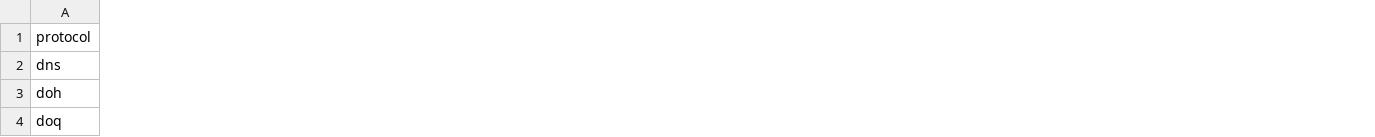
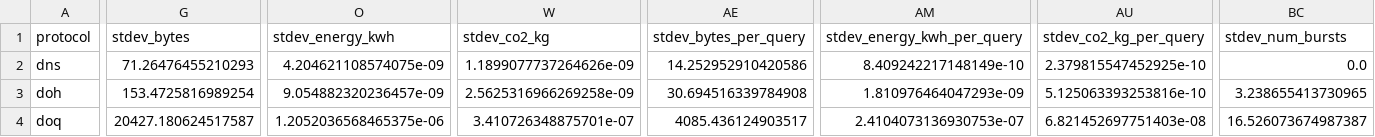
Before and after one commit to carolinalopezdelamadriz/energy-aware-dns-framework, a CSV file: results/20260713_112236/analysis/dns_protocol_summary.csv, drawn as a sheet; only a part is shown, gaps mark what is left out; the diff covers the shown part only; the diff names each change by its address in the sheet, - before the commit and + after, or states it on an @@ line.

Commit message:
rewrite summary.md into a run log instead of a mini-report
Restructure run_analysis.py's report around what a run log needs: config
used, per-stage completion checks, mechanically-derived observations, and
one centralized methodological-notes section instead of a paragraph of
explanation repeated under every table. Adds min/max/stdev to the DNS
overhead table, a data-quality counts table, and a git commit hash in
manifest.json (batch_experiment.py) for reproducibility - only populated
on runs captured after this change, so the 10-site pilot's manifest still
shows "not recorded". Re-ran --mode analyze on the pilot run to refresh
its committed analysis/ output to the new format.

```diff
--- a/results/20260713_112236/analysis/dns_protocol_summary.csv
+++ b/results/20260713_112236/analysis/dns_protocol_summary.csv
+column G (stdev_bytes), rows 2-4: 71.26476455210293 | 153.4725816989254 | 20427.180624517587
+column O (stdev_energy_kwh), rows 2-4: 4.204621108574075e-09 | 9.054882320236457e-09 | 1.2052036568465375e-06
+column W (stdev_co2_kg), rows 2-4: 1.1899077737264626e-09 | 2.5625316966269258e-09 | 3.410726348875701e-07
+column AE (stdev_bytes_per_query), rows 2-4: 14.252952910420586 | 30.694516339784908 | 4085.436124903517
+column AM (stdev_energy_kwh_per_query), rows 2-4: 8.409242217148149e-10 | 1.810976464047293e-09 | 2.4104073136930753e-07
+column AU (stdev_co2_kg_per_query), rows 2-4: 2.379815547452925e-10 | 5.125063393253816e-10 | 6.821452697751403e-08
+column BC (stdev_num_bursts), rows 2-4: 0.0 | 3.238655413730965 | 16.526073674987387
```
Also changed, not shown: 4 added columns elsewhere in this file, results/20260713_112236/analysis/dns_privacy_cost_by_category_cold_start.csv, results/20260713_112236/analysis/web_category_summary.csv, 5 other files.
